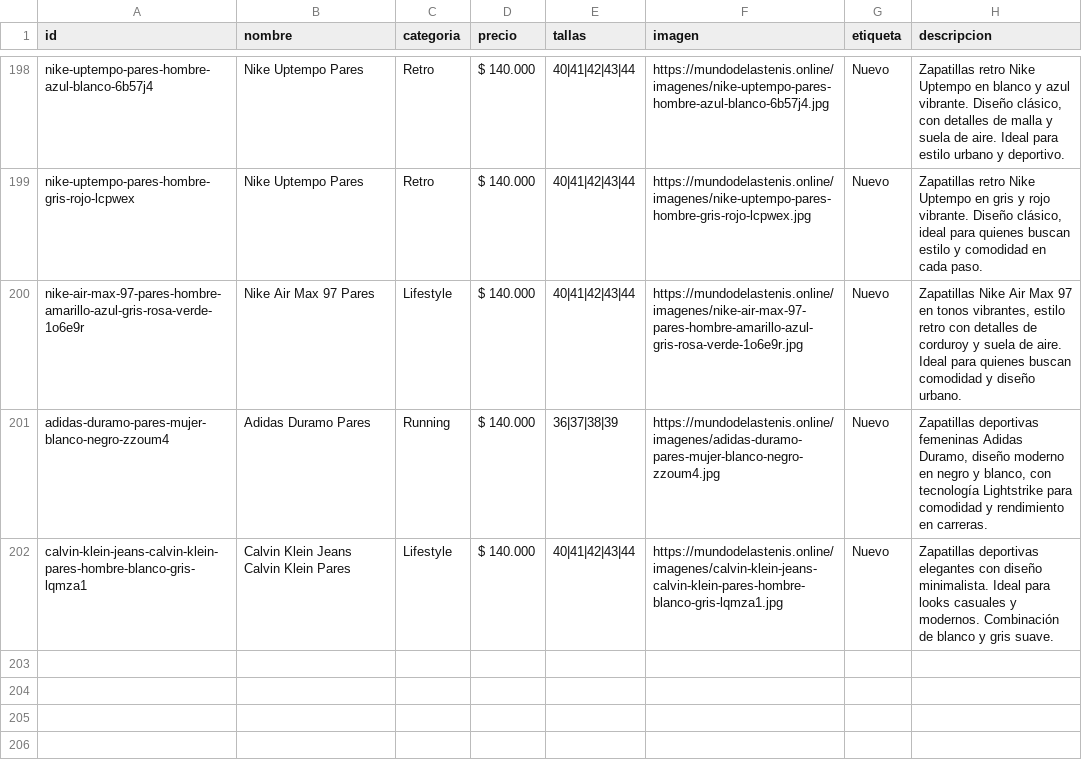
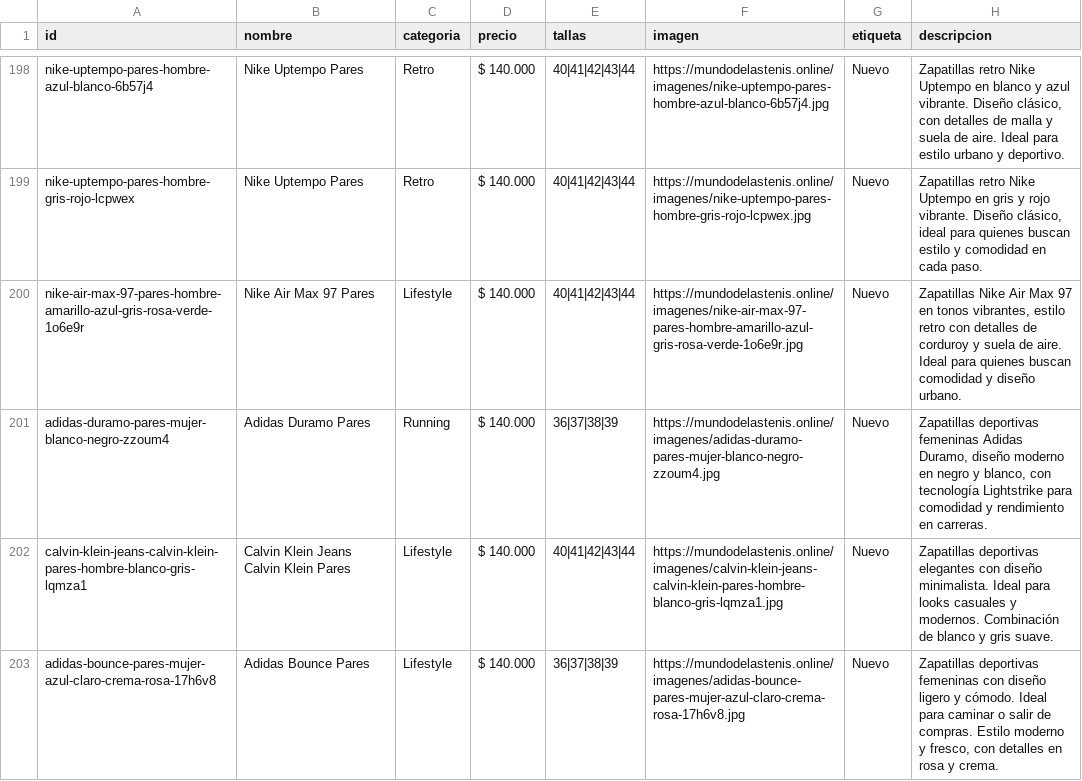
Before and after one commit to Aanticamperos/Mundo-de-las-tenis, a CSV file: catalogo.csv, drawn as a sheet; only a part is shown, gaps mark what is left out; the diff names each change by its address in the sheet, - before the commit and + after, or states it on an @@ line.

Commit message:
Agregar producto adidas-bounce-pares-mujer-azul-claro-crema-rosa-17h6v8 al catálogo

```diff
--- a/catalogo.csv
+++ b/catalogo.csv
+row 203: adidas-bounce-pares-mujer-azul-claro-crema-rosa-17h6v8 | Adidas Bounce Pares | Lifestyle | $ 140.000 | 36|37|38|39 | https://mundodelastenis.online/imagenes/adidas-bounce-pares-mujer-azul-claro-crema-rosa-17h6v8.jpg | Nuevo | Zapatillas deportivas femeninas con diseño ligero y cómodo. Ideal para caminar o salir de compras. Estilo moderno y fresco, con detalles en rosa y crema.
```
